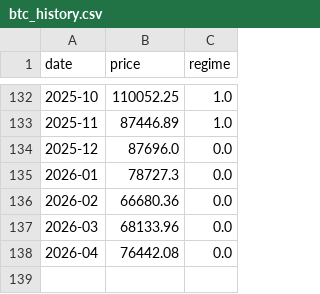
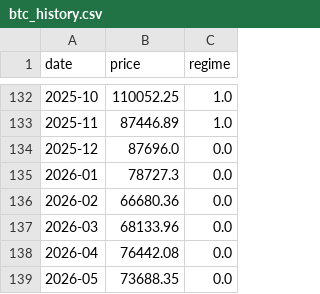
Before and after one commit to elephantindex/verifier, a CSV file: live/btc_history.csv, drawn as a sheet; only a part is shown, gaps mark what is left out.

```diff
--- a/live/btc_history.csv
+++ b/live/btc_history.csv
@@ -138 +138,2 @@ date,price,regime
 2026-04,76442.08,0.0
+2026-05,73688.35,0.0
```
Also changed, not shown: live/decision_hashes.csv, live/nq_history.csv, 2 other files.
